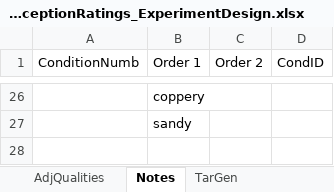
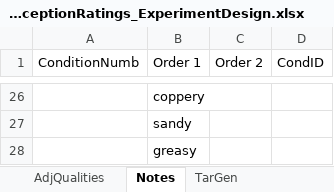
Before and after one commit to monicado/AOP_Perception, an Excel workbook: PerceptionRating/AOP_PerceptionRatings_ExperimentDesign.xlsx, sheet Notes, drawn as a sheet; only a part is shown, gaps mark what is left out; values as stored, in another font and other column widths than the file's, no borders; the diff names each change by its address in the sheet, - before the commit and + after, or states it on an @@ line.

```diff
--- a/PerceptionRating/AOP_PerceptionRatings_ExperimentDesign.xlsx (sheet Notes)
+++ b/PerceptionRating/AOP_PerceptionRatings_ExperimentDesign.xlsx (sheet Notes)
+row 28:  | greasy
```
Also changed, not shown: sheet TarGen.
